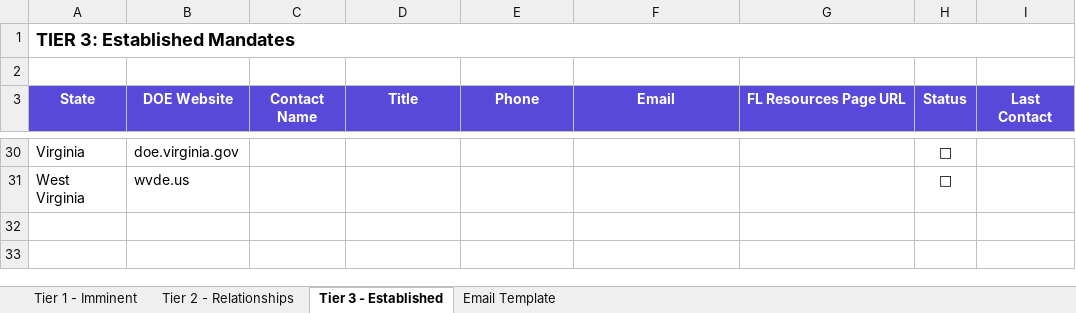
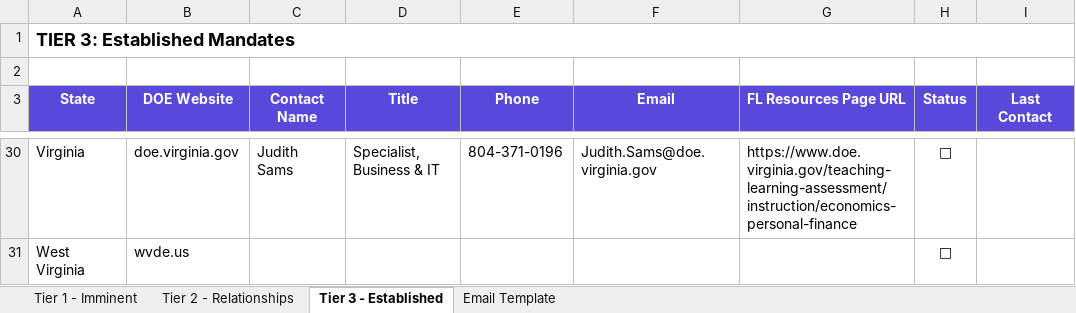
Before and after one commit to jghiglia2380/pfl-academy-outreach, an Excel workbook: State_DOE_Backlink_Outreach_Tracker.xlsx, sheet Tier 3 - Established, drawn as a sheet; only a part is shown, gaps mark what is left out; values as stored, in another font and other column widths than the file's, no borders; the diff covers the shown part only; the diff names each change by its address in the sheet, - before the commit and + after, or states it on an @@ line.

```diff
--- a/State_DOE_Backlink_Outreach_Tracker.xlsx (sheet Tier 3 - Established)
+++ b/State_DOE_Backlink_Outreach_Tracker.xlsx (sheet Tier 3 - Established)
-C30 (Contact Name): (empty)
+C30 (Contact Name): Judith Sams
-D30 (Title): (empty)
+D30 (Title): Specialist, Business & IT
-E30 (Phone): (empty)
+E30 (Phone): 804-371-0196
-F30 (Email): (empty)
+F30 (Email): Judith.Sams@doe.virginia.gov
-G30 (FL Resources Page URL): (empty)
+G30 (FL Resources Page URL): https://www.doe.virginia.gov/teaching-learning-assessment/instruction/economics-personal-finance
```
Also changed, not shown: 63 edited cells elsewhere in this sheet, sheet Tier 2 - Relationships, sheet Tier 1 - Imminent.
